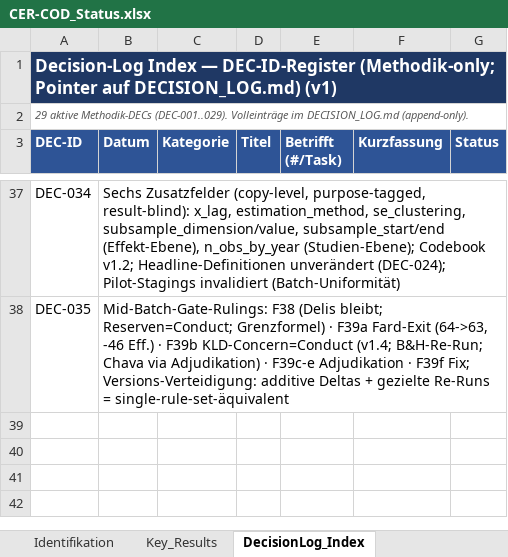
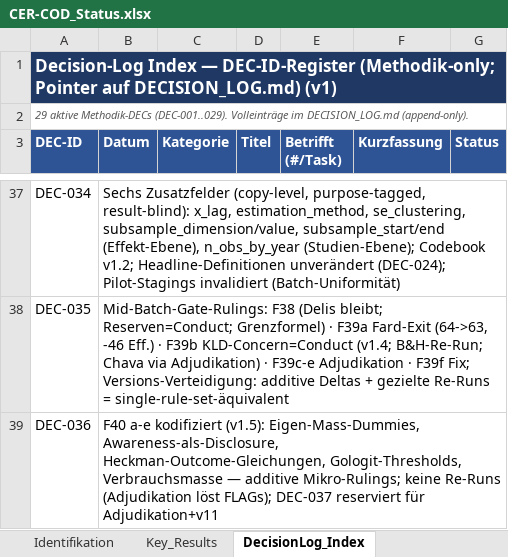
Before and after one commit to rwitte-wu-research/FOMA-CER-COD-Paris, an Excel workbook: docs/CER-COD_Status.xlsx, sheet DecisionLog_Index, drawn as a sheet; only a part is shown, gaps mark what is left out; values as stored, in another font and other column widths than the file's, no borders; the diff names each change by its address in the sheet, - before the commit and + after, or states it on an @@ line.

Commit message:
F40 construct micro-rulings: DEC-036 logged; codebook v1.5
- Own-measure dummies, awareness-as-disclosure, Heckman-outcome equations,
  gologit thresholds, consumption-based measures: all additive, conduct-side
- No re-extractions: case papers carry included+FLAGged rows -> adjudication
- Instructions pin -> v1.5; DEC-037 reserved for adjudication + v11

```diff
--- a/docs/CER-COD_Status.xlsx (sheet DecisionLog_Index)
+++ b/docs/CER-COD_Status.xlsx (sheet DecisionLog_Index)
+row 39: DEC-036 | F40 a-e kodifiziert (v1.5): Eigen-Mass-Dummies, Awareness-als-Disclosure, Heckman-Outcome-Gleichungen, Gologit-Thresholds, Verbrauchsmasse — additive Mikro-Rulings; keine Re-Runs (Adjudikation löst FLAGs); DEC-037 reserviert für Adjudikation+v11
```
Also changed, not shown: 3 other files.
